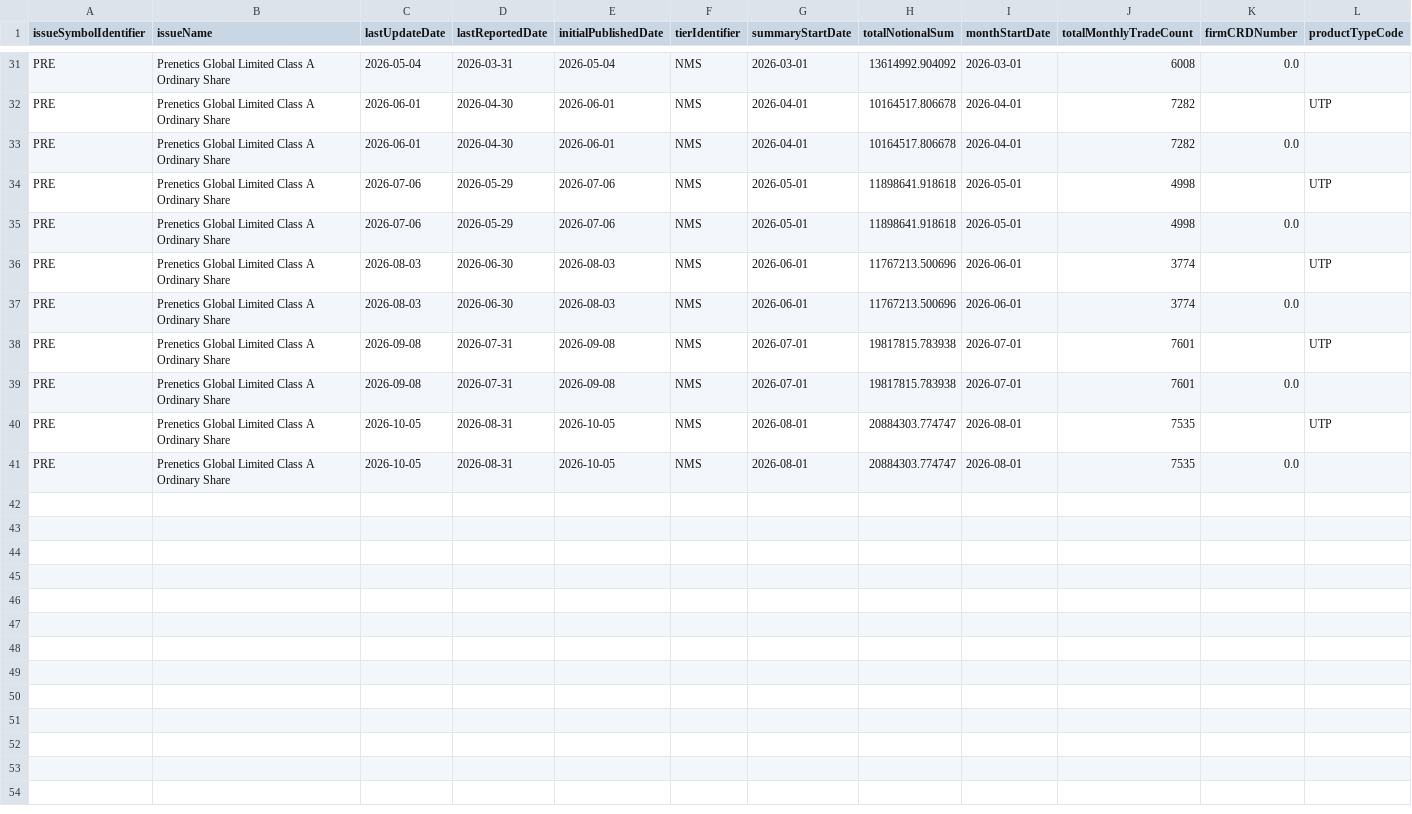
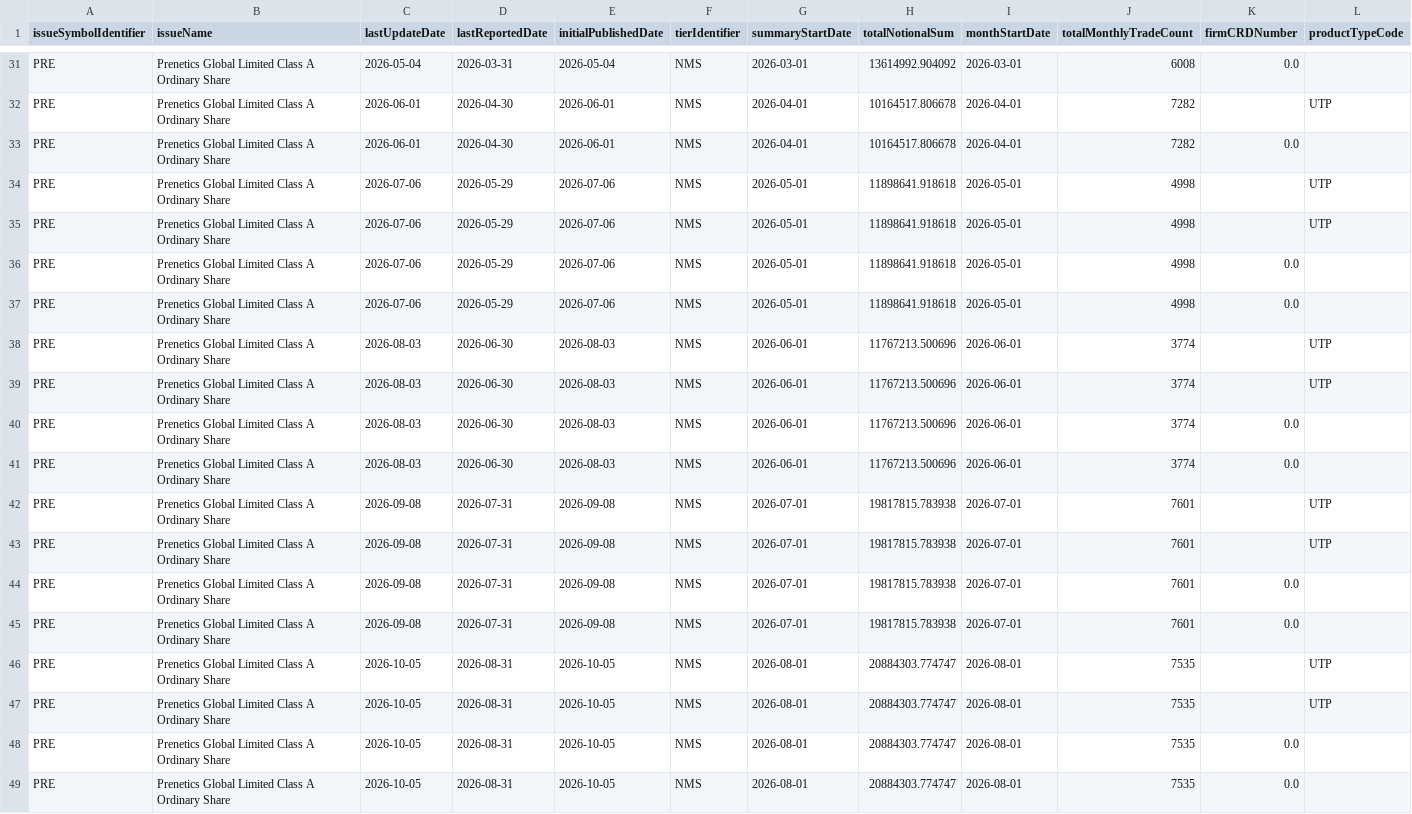
Before and after one commit to juanshuw/pre-flow-tracker, a CSV file: data/finra_otc_monthly.csv, drawn as a sheet; only a part is shown, gaps mark what is left out; rows hold the shown columns only; the diff names each change by its address in the sheet, - before the commit and + after, or states it on an @@ line.

```diff
--- a/data/finra_otc_monthly.csv
+++ b/data/finra_otc_monthly.csv
+row 35: PRE | Prenetics Global Limited Class A Ordinary Share | 2026-07-06 | 2026-05-29 | 2026-07-06 | NMS | 2026-05-01 | 11898641.918618 | 2026-05-01 | 4998 |  | UTP
+row 36: PRE | Prenetics Global Limited Class A Ordinary Share | 2026-07-06 | 2026-05-29 | 2026-07-06 | NMS | 2026-05-01 | 11898641.918618 | 2026-05-01 | 4998 | 0.0
+row 39: PRE | Prenetics Global Limited Class A Ordinary Share | 2026-08-03 | 2026-06-30 | 2026-08-03 | NMS | 2026-06-01 | 11767213.500696 | 2026-06-01 | 3774 |  | UTP
+row 40: PRE | Prenetics Global Limited Class A Ordinary Share | 2026-08-03 | 2026-06-30 | 2026-08-03 | NMS | 2026-06-01 | 11767213.500696 | 2026-06-01 | 3774 | 0.0
+row 43: PRE | Prenetics Global Limited Class A Ordinary Share | 2026-09-08 | 2026-07-31 | 2026-09-08 | NMS | 2026-07-01 | 19817815.783938 | 2026-07-01 | 7601 |  | UTP
+row 44: PRE | Prenetics Global Limited Class A Ordinary Share | 2026-09-08 | 2026-07-31 | 2026-09-08 | NMS | 2026-07-01 | 19817815.783938 | 2026-07-01 | 7601 | 0.0
+row 47: PRE | Prenetics Global Limited Class A Ordinary Share | 2026-10-05 | 2026-08-31 | 2026-10-05 | NMS | 2026-08-01 | 20884303.774747 | 2026-08-01 | 7535 |  | UTP
+row 48: PRE | Prenetics Global Limited Class A Ordinary Share | 2026-10-05 | 2026-08-31 | 2026-10-05 | NMS | 2026-08-01 | 20884303.774747 | 2026-08-01 | 7535 | 0.0
```
Also changed, not shown: data/finra_otc_weekly.csv, data/run_status.csv, 19 other files.
